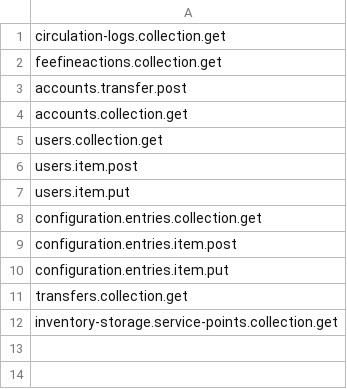
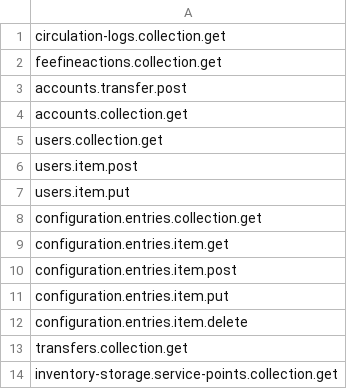
Before and after one commit to folio-org/mod-data-export-spring, a CSV file: src/main/resources/permissions/system-user-permissions.csv, drawn as a sheet.

Commit message:
[MODEXPS-41] - Refactor existing approach to store configuration for Schedulers based on "export type" (#124)
* [MODEXPS-41] - Refactor existing approach to store configuration for Schedulers based on "export type"

```diff
--- a/src/main/resources/permissions/system-user-permissions.csv
+++ b/src/main/resources/permissions/system-user-permissions.csv
@@ -8,4 +8,6 @@ users.item.put
 configuration.entries.collection.get
+configuration.entries.item.get
 configuration.entries.item.post
 configuration.entries.item.put
+configuration.entries.item.delete
 transfers.collection.get
```
Also changed, not shown: 32 other files.
